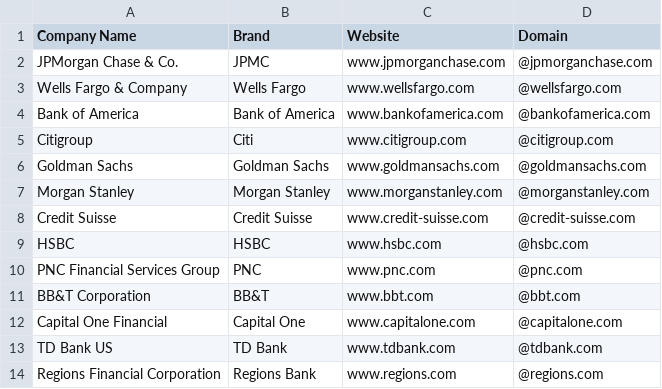
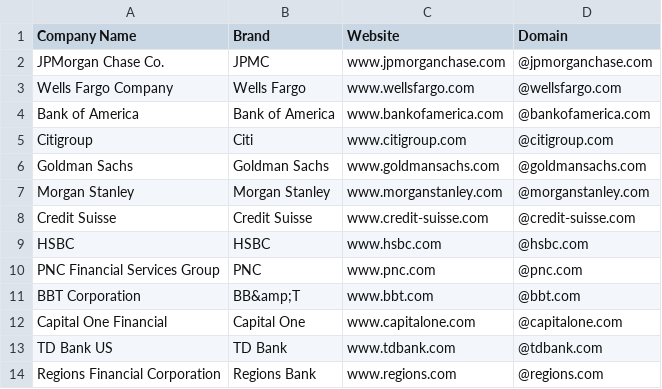
Before and after one commit to will-carrington/inconsistent_contacts, a CSV file: wwq_file.csv, drawn as a sheet.

Commit message:
Update file via API

```diff
--- a/wwq_file.csv
+++ b/wwq_file.csv
@@ -1,4 +1,4 @@
 Company Name,Brand,Website,Domain
-JPMorgan Chase & Co., JPMC, www.jpmorganchase.com,@jpmorganchase.com
-Wells Fargo & Company, Wells Fargo, www.wellsfargo.com,@wellsfargo.com
+JPMorgan Chase  Co., JPMC, www.jpmorganchase.com,@jpmorganchase.com
+Wells Fargo  Company, Wells Fargo, www.wellsfargo.com,@wellsfargo.com
 Bank of America, Bank of America, www.bankofamerica.com,@bankofamerica.com
@@ -10,3 +10,3 @@ HSBC, HSBC, www.hsbc.com,@hsbc.com
 PNC Financial Services Group, PNC, www.pnc.com,@pnc.com
-BB&T Corporation, BB&T, www.bbt.com,@bbt.com
+BBT Corporation, BB&amp;T, www.bbt.com,@bbt.com
 Capital One Financial, Capital One, www.capitalone.com,@capitalone.com
```
